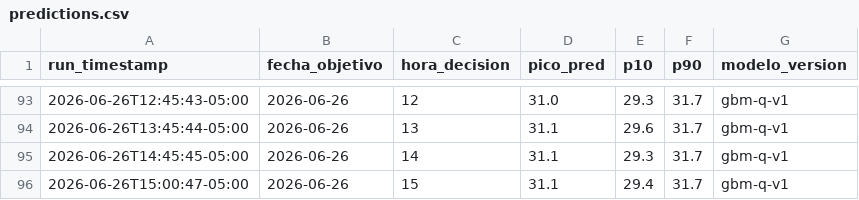
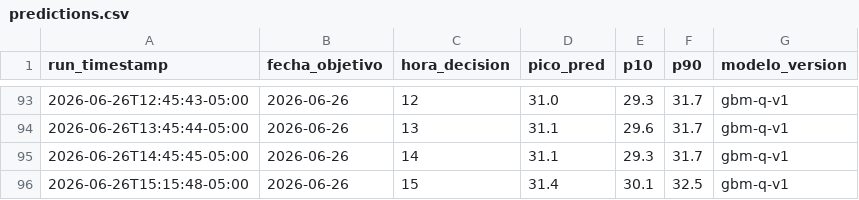
Before and after one commit to CesarG-09/panama-temp-forecast, a CSV file: data/predictions.csv, drawn as a sheet; only a part is shown, gaps mark what is left out.

```diff
--- a/data/predictions.csv
+++ b/data/predictions.csv
@@ -95,2 +95,2 @@ run_timestamp,fecha_objetivo,hora_decision,pico_pred,p10,p90,modelo_version
 2026-06-26T14:45:45-05:00,2026-06-26,14,31.1,29.3,31.7,gbm-q-v1
-2026-06-26T15:00:47-05:00,2026-06-26,15,31.1,29.4,31.7,gbm-q-v1
+2026-06-26T15:15:48-05:00,2026-06-26,15,31.4,30.1,32.5,gbm-q-v1
```
Also changed, not shown: 1 other file.
